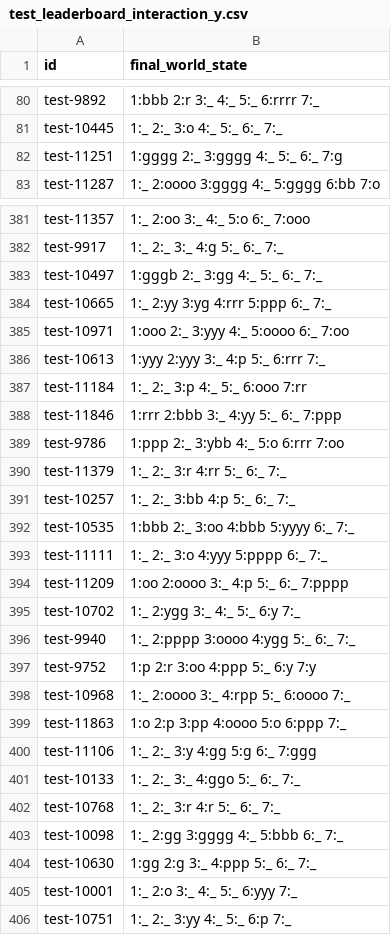
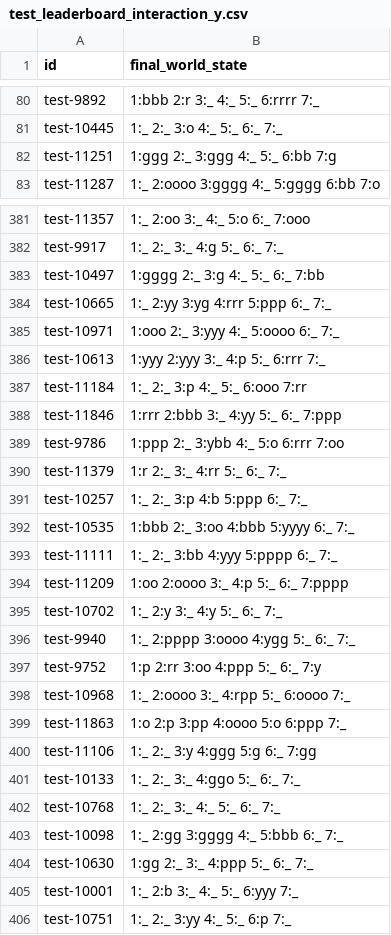
Before and after one commit to dszheng92/NLP, a CSV file: assignment4-master-alchemist/results/test_leaderboard_interaction_y.csv, drawn as a sheet; only a part is shown, gaps mark what is left out; the diff covers the shown part only.

```diff
--- a/assignment4-master-alchemist/results/test_leaderboard_interaction_y.csv
+++ b/assignment4-master-alchemist/results/test_leaderboard_interaction_y.csv
@@ -81,3 +81,3 @@ test-9892,1:bbb 2:r 3:_ 4:_ 5:_ 6:rrrr 7:_
 test-10445,1:_ 2:_ 3:o 4:_ 5:_ 6:_ 7:_
-test-11251,1:gggg 2:_ 3:gggg 4:_ 5:_ 6:_ 7:g
+test-11251,1:ggg 2:_ 3:ggg 4:_ 5:_ 6:bb 7:g
 test-11287,1:_ 2:oooo 3:gggg 4:_ 5:gggg 6:bb 7:o
@@ -382,5 +382,5 @@ test-11357,1:_ 2:oo 3:_ 4:_ 5:o 6:_ 7:ooo
 test-9917,1:_ 2:_ 3:_ 4:g 5:_ 6:_ 7:_
-test-10497,1:gggb 2:_ 3:gg 4:_ 5:_ 6:_ 7:_
+test-10497,1:gggg 2:_ 3:g 4:_ 5:_ 6:_ 7:bb
 test-10665,1:_ 2:yy 3:yg 4:rrr 5:ppp 6:_ 7:_
-test-10971,1:ooo 2:_ 3:yyy 4:_ 5:oooo 6:_ 7:oo
+test-10971,1:ooo 2:_ 3:yyy 4:_ 5:oooo 6:_ 7:_
 test-10613,1:yyy 2:yyy 3:_ 4:p 5:_ 6:rrr 7:_
@@ -389,18 +389,18 @@ test-11846,1:rrr 2:bbb 3:_ 4:yy 5:_ 6:_ 7:ppp
 test-9786,1:ppp 2:_ 3:ybb 4:_ 5:o 6:rrr 7:oo
-test-11379,1:_ 2:_ 3:r 4:rr 5:_ 6:_ 7:_
-test-10257,1:_ 2:_ 3:bb 4:p 5:_ 6:_ 7:_
+test-11379,1:r 2:_ 3:_ 4:rr 5:_ 6:_ 7:_
+test-10257,1:_ 2:_ 3:p 4:b 5:ppp 6:_ 7:_
 test-10535,1:bbb 2:_ 3:oo 4:bbb 5:yyyy 6:_ 7:_
-test-11111,1:_ 2:_ 3:o 4:yyy 5:pppp 6:_ 7:_
+test-11111,1:_ 2:_ 3:bb 4:yyy 5:pppp 6:_ 7:_
 test-11209,1:oo 2:oooo 3:_ 4:p 5:_ 6:_ 7:pppp
-test-10702,1:_ 2:ygg 3:_ 4:_ 5:_ 6:y 7:_
+test-10702,1:_ 2:y 3:_ 4:y 5:_ 6:_ 7:_
 test-9940,1:_ 2:pppp 3:oooo 4:ygg 5:_ 6:_ 7:_
-test-9752,1:p 2:r 3:oo 4:ppp 5:_ 6:y 7:y
+test-9752,1:p 2:rr 3:oo 4:ppp 5:_ 6:_ 7:y
 test-10968,1:_ 2:oooo 3:_ 4:rpp 5:_ 6:oooo 7:_
 test-11863,1:o 2:p 3:pp 4:oooo 5:o 6:ppp 7:_
-test-11106,1:_ 2:_ 3:y 4:gg 5:g 6:_ 7:ggg
+test-11106,1:_ 2:_ 3:y 4:ggg 5:g 6:_ 7:gg
 test-10133,1:_ 2:_ 3:_ 4:ggo 5:_ 6:_ 7:_
-test-10768,1:_ 2:_ 3:r 4:r 5:_ 6:_ 7:_
+test-10768,1:_ 2:_ 3:_ 4:_ 5:_ 6:_ 7:_
 test-10098,1:_ 2:gg 3:gggg 4:_ 5:bbb 6:_ 7:_
-test-10630,1:gg 2:g 3:_ 4:ppp 5:_ 6:_ 7:_
-test-10001,1:_ 2:o 3:_ 4:_ 5:_ 6:yyy 7:_
+test-10630,1:gg 2:_ 3:_ 4:ppp 5:_ 6:_ 7:_
+test-10001,1:_ 2:b 3:_ 4:_ 5:_ 6:yyy 7:_
 test-10751,1:_ 2:_ 3:yy 4:_ 5:_ 6:p 7:_
```
Also changed, not shown: 95 edited cells elsewhere in this file, assignment4-master-alchemist/results/test_final_interaction_y.csv, 33 other files.
